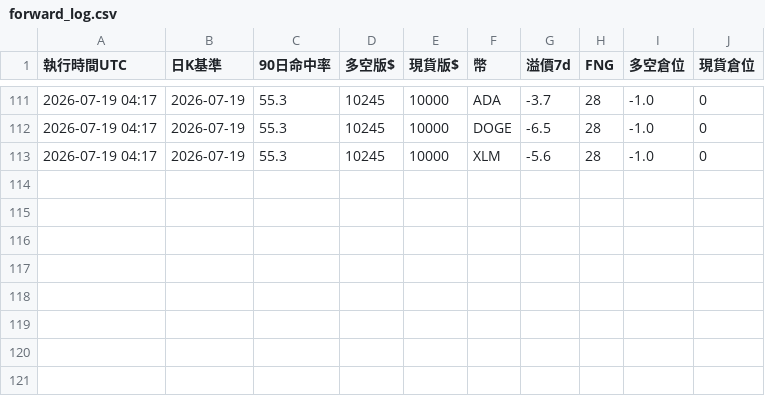
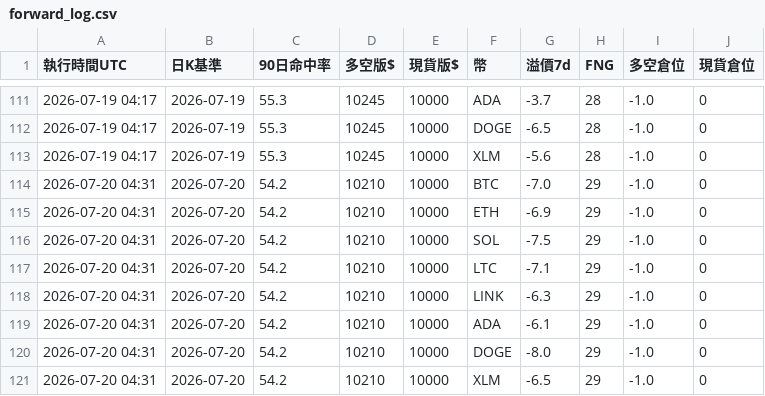
Before and after one commit to pidasin/crypto_forward, a CSV file: forward_log.csv, drawn as a sheet; only a part is shown, gaps mark what is left out; the diff names each change by its address in the sheet, - before the commit and + after, or states it on an @@ line.

```diff
--- a/forward_log.csv
+++ b/forward_log.csv
+row 114: 2026-07-20 04:31 | 2026-07-20 | 54.2 | 10210 | 10000 | BTC | -7.0 | 29 | -1.0 | 0
+row 115: 2026-07-20 04:31 | 2026-07-20 | 54.2 | 10210 | 10000 | ETH | -6.9 | 29 | -1.0 | 0
+row 116: 2026-07-20 04:31 | 2026-07-20 | 54.2 | 10210 | 10000 | SOL | -7.5 | 29 | -1.0 | 0
+row 117: 2026-07-20 04:31 | 2026-07-20 | 54.2 | 10210 | 10000 | LTC | -7.1 | 29 | -1.0 | 0
+row 118: 2026-07-20 04:31 | 2026-07-20 | 54.2 | 10210 | 10000 | LINK | -6.3 | 29 | -1.0 | 0
+row 119: 2026-07-20 04:31 | 2026-07-20 | 54.2 | 10210 | 10000 | ADA | -6.1 | 29 | -1.0 | 0
+row 120: 2026-07-20 04:31 | 2026-07-20 | 54.2 | 10210 | 10000 | DOGE | -8.0 | 29 | -1.0 | 0
+row 121: 2026-07-20 04:31 | 2026-07-20 | 54.2 | 10210 | 10000 | XLM | -6.5 | 29 | -1.0 | 0
```
